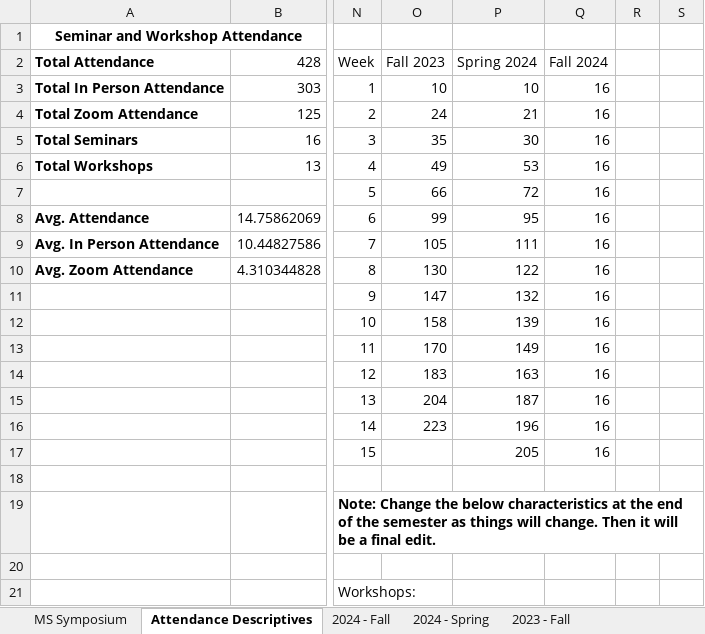
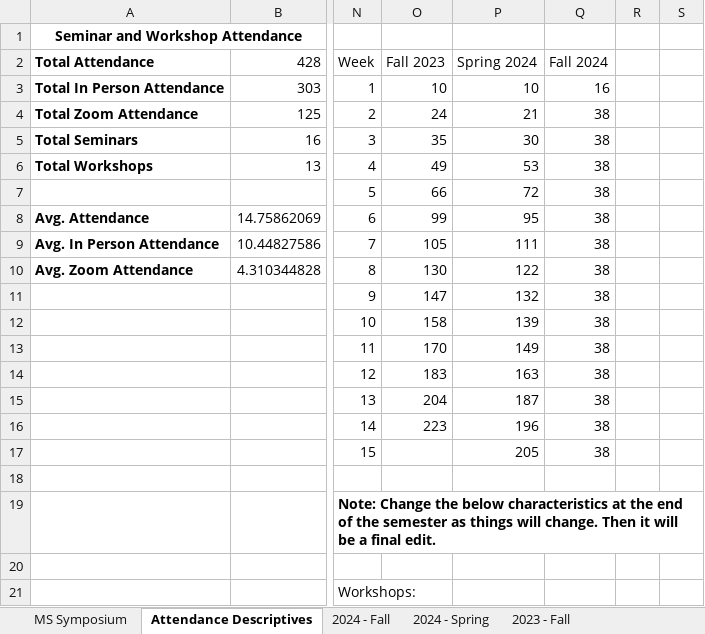
Before and after one commit to apecseminar/apecseminar.github.io, an Excel workbook: seminar_attendance.xlsx, sheet Attendance Descriptives, drawn as a sheet; only a part is shown, gaps mark what is left out; values as stored, in another font and other column widths than the file's, no borders; charts and pictures not drawn; the diff names each change by its address in the sheet, - before the commit and + after, or states it on an @@ line.

Commit message:
Updated recording and attendance for Yufeng Lai

```diff
--- a/seminar_attendance.xlsx (sheet Attendance Descriptives)
+++ b/seminar_attendance.xlsx (sheet Attendance Descriptives)
-Q4:Q17 (Fall 2024): 16
+Q4:Q17 (Fall 2024): 38
```
Also changed, not shown: sheet 2024 - Fall, charts or pictures, 2 other files.
